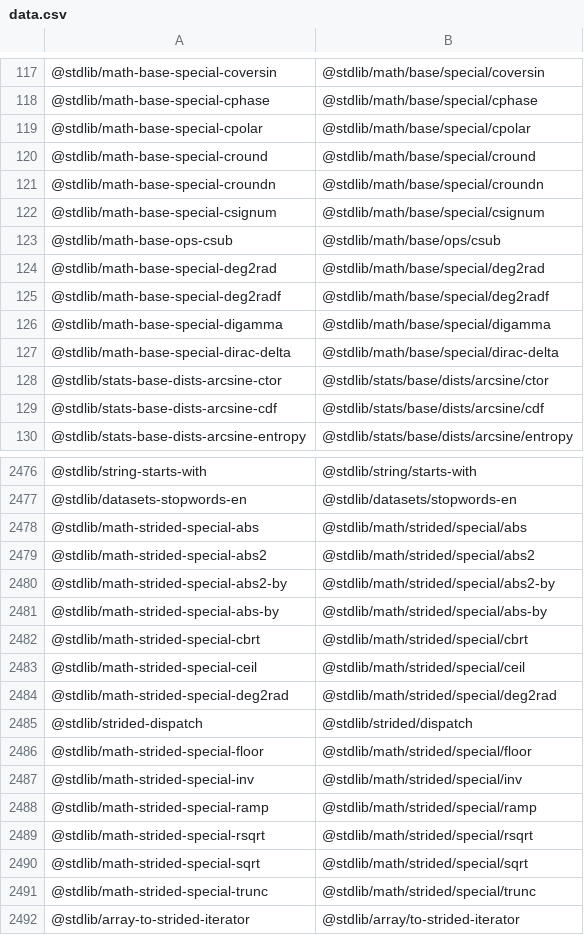
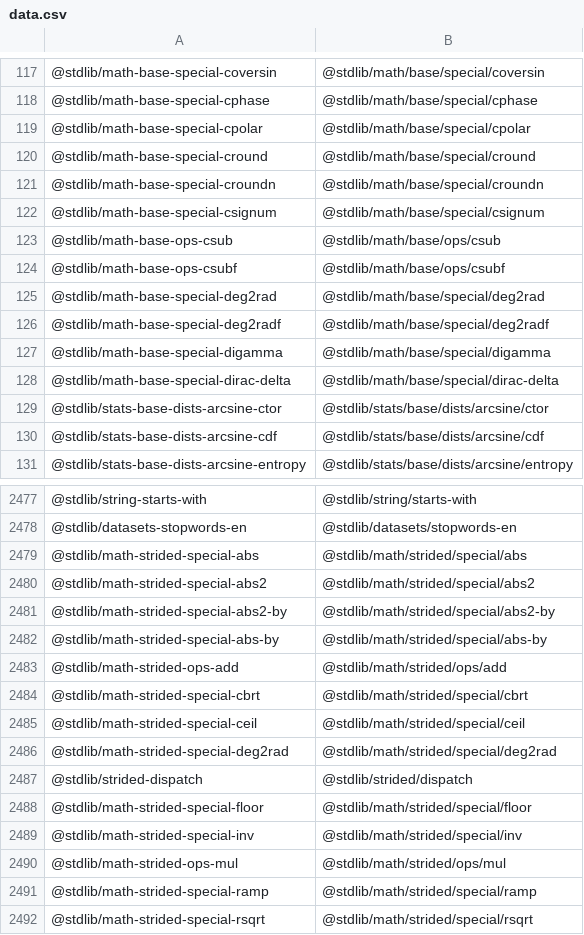
Before and after one commit to stdlib-js/namespace-standalone2pkg, a CSV file: data/data.csv, drawn as a sheet; only a part is shown, gaps mark what is left out; the shorter side is filled out with more unchanged rows; the diff names each change by its address in the sheet, - before the commit and + after, or states it on an @@ line.

```diff
--- a/data/data.csv
+++ b/data/data.csv
+row 124: @stdlib/math-base-ops-csubf | @stdlib/math/base/ops/csubf
+row 2483: @stdlib/math-strided-ops-add | @stdlib/math/strided/ops/add
+row 2490: @stdlib/math-strided-ops-mul | @stdlib/math/strided/ops/mul
```
Also changed, not shown: 1 other file.
